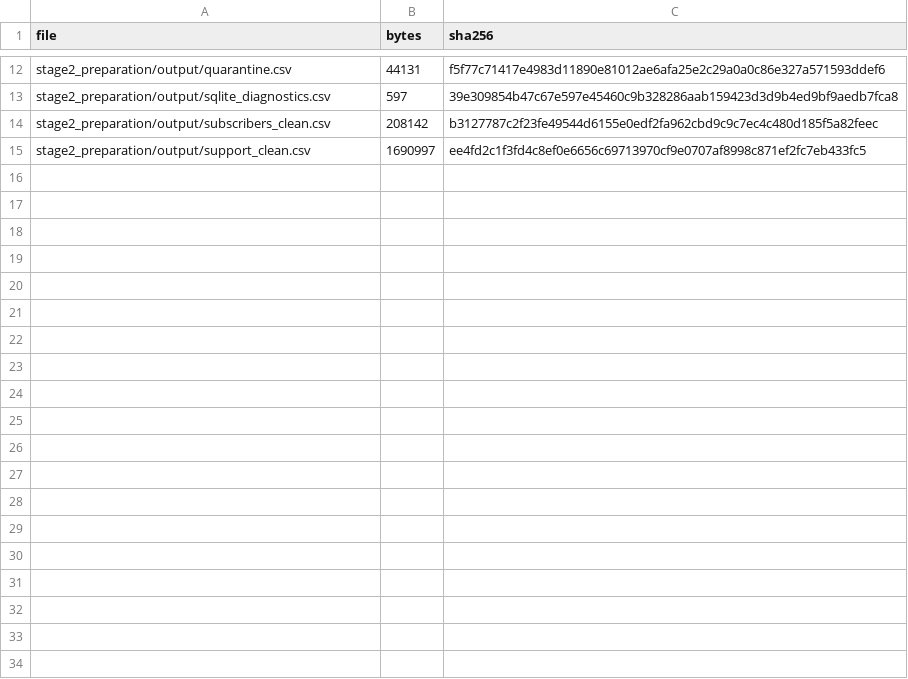
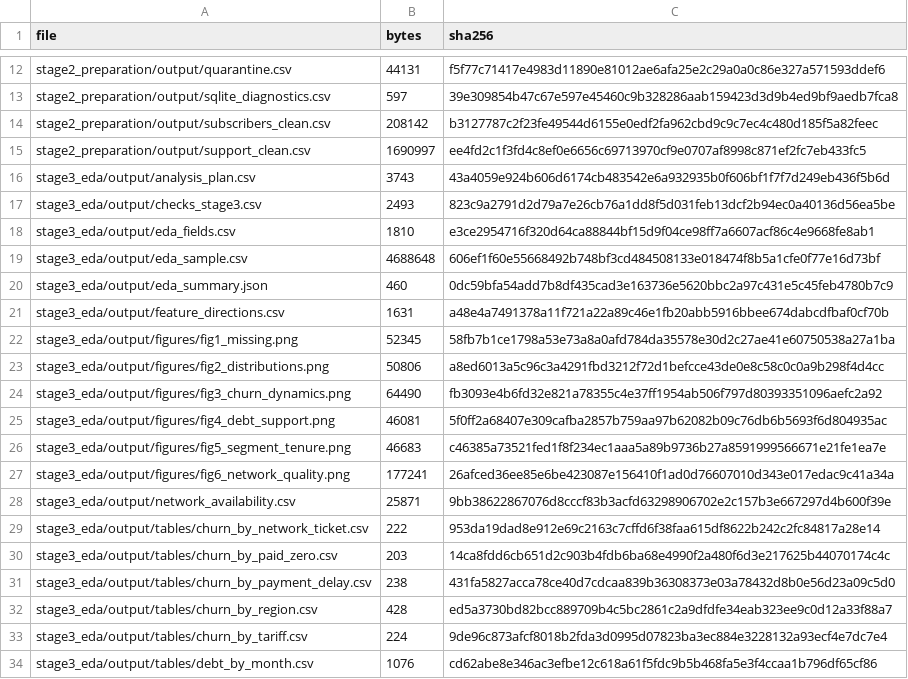
Before and after one commit to galaxyginiti/tgu_workshop, a CSV file: solution/output_manifest.csv, drawn as a sheet; only a part is shown, gaps mark what is left out; the diff covers the shown part only; the diff names each change by its address in the sheet, - before the commit and + after, or states it on an @@ line.

```diff
--- a/solution/output_manifest.csv
+++ b/solution/output_manifest.csv
+row 16: stage3_eda/output/analysis_plan.csv | 3743 | 43a4059e924b606d6174cb483542e6a932935b0f606bf1f7f7d249eb436f5b6d
+row 17: stage3_eda/output/checks_stage3.csv | 2493 | 823c9a2791d2d79a7e26cb76a1dd8f5d031feb13dcf2b94ec0a40136d56ea5be
+row 18: stage3_eda/output/eda_fields.csv | 1810 | e3ce2954716f320d64ca88844bf15d9f04ce98ff7a6607acf86c4e9668fe8ab1
+row 19: stage3_eda/output/eda_sample.csv | 4688648 | 606ef1f60e55668492b748bf3cd484508133e018474f8b5a1cfe0f77e16d73bf
+row 20: stage3_eda/output/eda_summary.json | 460 | 0dc59bfa54add7b8df435cad3e163736e5620bbc2a97c431e5c45feb4780b7c9
+row 21: stage3_eda/output/feature_directions.csv | 1631 | a48e4a7491378a11f721a22a89c46e1fb20abb5916bbee674dabcdfbaf0cf70b
+row 22: stage3_eda/output/figures/fig1_missing.png | 52345 | 58fb7b1ce1798a53e73a8a0afd784da35578e30d2c27ae41e60750538a27a1ba
+row 23: stage3_eda/output/figures/fig2_distributions.png | 50806 | a8ed6013a5c96c3a4291fbd3212f72d1befcce43de0e8c58c0c0a9b298f4d4cc
+row 24: stage3_eda/output/figures/fig3_churn_dynamics.png | 64490 | fb3093e4b6fd32e821a78355c4e37ff1954ab506f797d80393351096aefc2a92
+row 25: stage3_eda/output/figures/fig4_debt_support.png | 46081 | 5f0ff2a68407e309cafba2857b759aa97b62082b09c76db6b5693f6d804935ac
+row 26: stage3_eda/output/figures/fig5_segment_tenure.png | 46683 | c46385a73521fed1f8f234ec1aaa5a89b9736b27a8591999566671e21fe1ea7e
+row 27: stage3_eda/output/figures/fig6_network_quality.png | 177241 | 26afced36ee85e6be423087e156410f1ad0d76607010d343e017edac9c41a34a
+row 28: stage3_eda/output/network_availability.csv | 25871 | 9bb38622867076d8cccf83b3acfd63298906702e2c157b3e667297d4b600f39e
+row 29: stage3_eda/output/tables/churn_by_network_ticket.csv | 222 | 953da19dad8e912e69c2163c7cffd6f38faa615df8622b242c2fc84817a28e14
+row 30: stage3_eda/output/tables/churn_by_paid_zero.csv | 203 | 14ca8fdd6cb651d2c903b4fdb6ba68e4990f2a480f6d3e217625b44070174c4c
+row 31: stage3_eda/output/tables/churn_by_payment_delay.csv | 238 | 431fa5827acca78ce40d7cdcaa839b36308373e03a78432d8b0e56d23a09c5d0
+row 32: stage3_eda/output/tables/churn_by_region.csv | 428 | ed5a3730bd82bcc889709b4c5bc2861c2a9dfdfe34eab323ee9c0d12a33f88a7
+row 33: stage3_eda/output/tables/churn_by_tariff.csv | 224 | 9de96c873afcf8018b2fda3d0995d07823ba3ec884e3228132a93ecf4e7dc7e4
+row 34: stage3_eda/output/tables/debt_by_month.csv | 1076 | cd62abe8e346ac3efbe12c618a61f5fdc9b5b468fa5e3f4ccaa1b796df65cf86
```
Also changed, not shown: 16 added rows elsewhere in this file, 38 other files.
